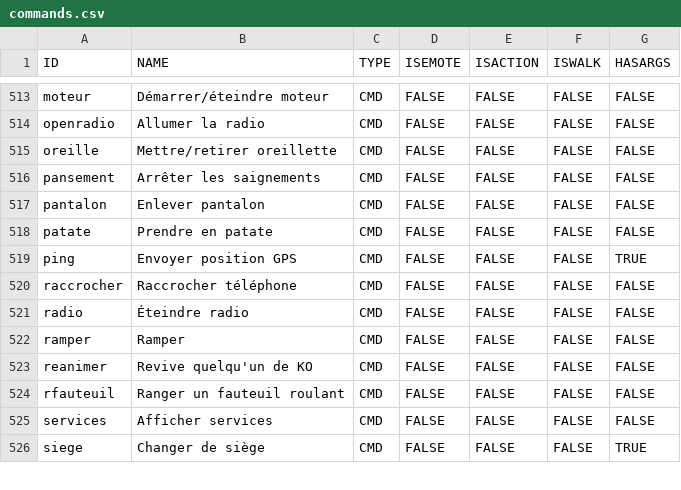
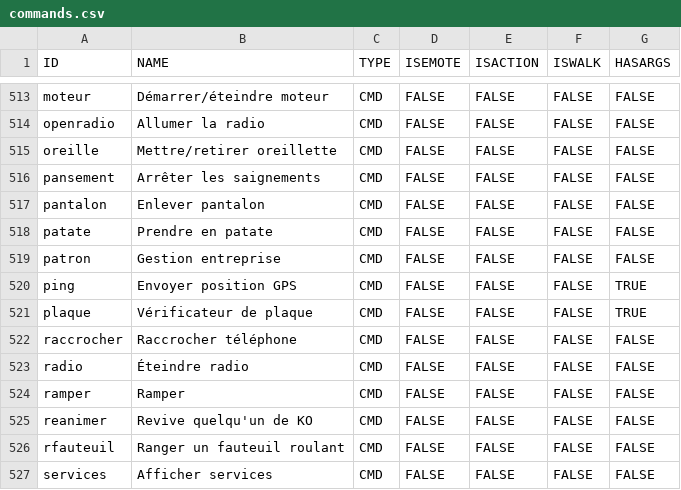
Before and after one commit to Maximebaker/Emace-Airoh, a CSV file: commands.csv, drawn as a sheet; only a part is shown, gaps mark what is left out; the shorter side is filled out with more unchanged rows; the diff names each change by its address in the sheet, - before the commit and + after, or states it on an @@ line.

Commit message:
Update commands.csv

```diff
--- a/commands.csv
+++ b/commands.csv
+row 519: patron | Gestion entreprise | CMD | FALSE | FALSE | FALSE | FALSE
+row 521: plaque | Vérificateur de plaque | CMD | FALSE | FALSE | FALSE | TRUE
```
